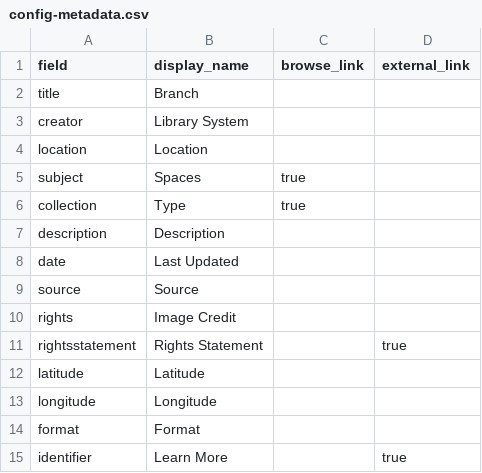
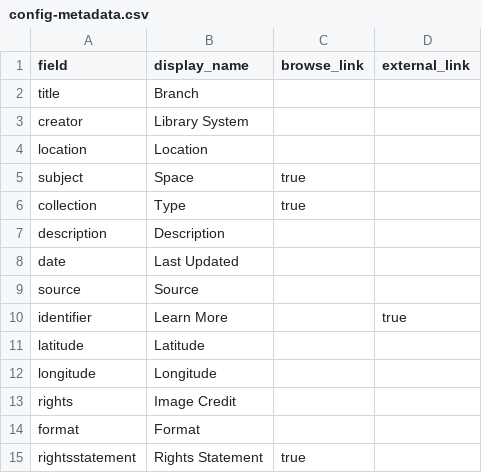
Before and after one commit to ao66ao/makerspaces, a CSV file: _data/config-metadata.csv, drawn as a sheet.

```diff
--- a/_data/config-metadata.csv
+++ b/_data/config-metadata.csv
@@ -4,3 +4,3 @@ creator,Library System,,
 location,Location,,
-subject,Spaces,true,
+subject,Space,true,
 collection,Type,true,
@@ -9,7 +9,7 @@ date,Last Updated,,
 source,Source,,
-rights,Image Credit,,
-rightsstatement,Rights Statement,,true
+identifier,Learn More,,true
 latitude,Latitude,,
 longitude,Longitude,,
+rights,Image Credit,,
 format,Format,,
-identifier,Learn More,,true
+rightsstatement,Rights Statement,true,
```
Also changed, not shown: 1 other file.
